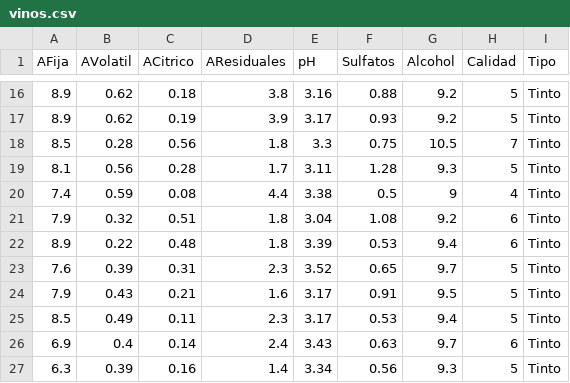
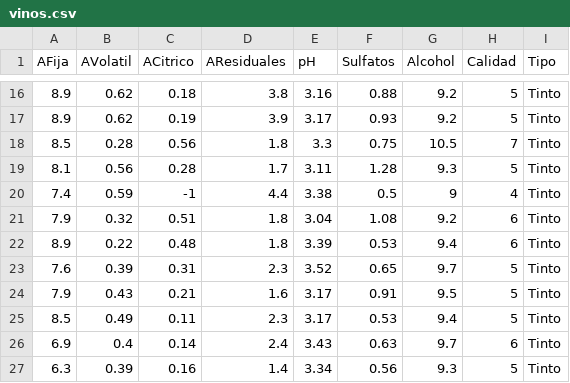
Before and after one commit to blasmcladera/RepositorioTallerDeLenguajes1, a CSV file: Practica 5/e6/vinos.csv, drawn as a sheet; only a part is shown, gaps mark what is left out.

Commit message:
Sigo practica 5.

```diff
--- a/Practica 5/e6/vinos.csv
+++ b/Practica 5/e6/vinos.csv
@@ -19,3 +19,3 @@ AFija;AVolatil;ACitrico;AResiduales;pH;Sulfatos;Alcohol;Calidad;Tipo
 8.1;0.56;0.28;1.7;3.11;1.28;9.3;5;Tinto
-7.4;0.59;0.08;4.4;3.38;0.5;9;4;Tinto
+7.4;0.59;-1;4.4;3.38;0.5;9;4;Tinto
 7.9;0.32;0.51;1.8;3.04;1.08;9.2;6;Tinto
```
Also changed, not shown: 9 other files.
